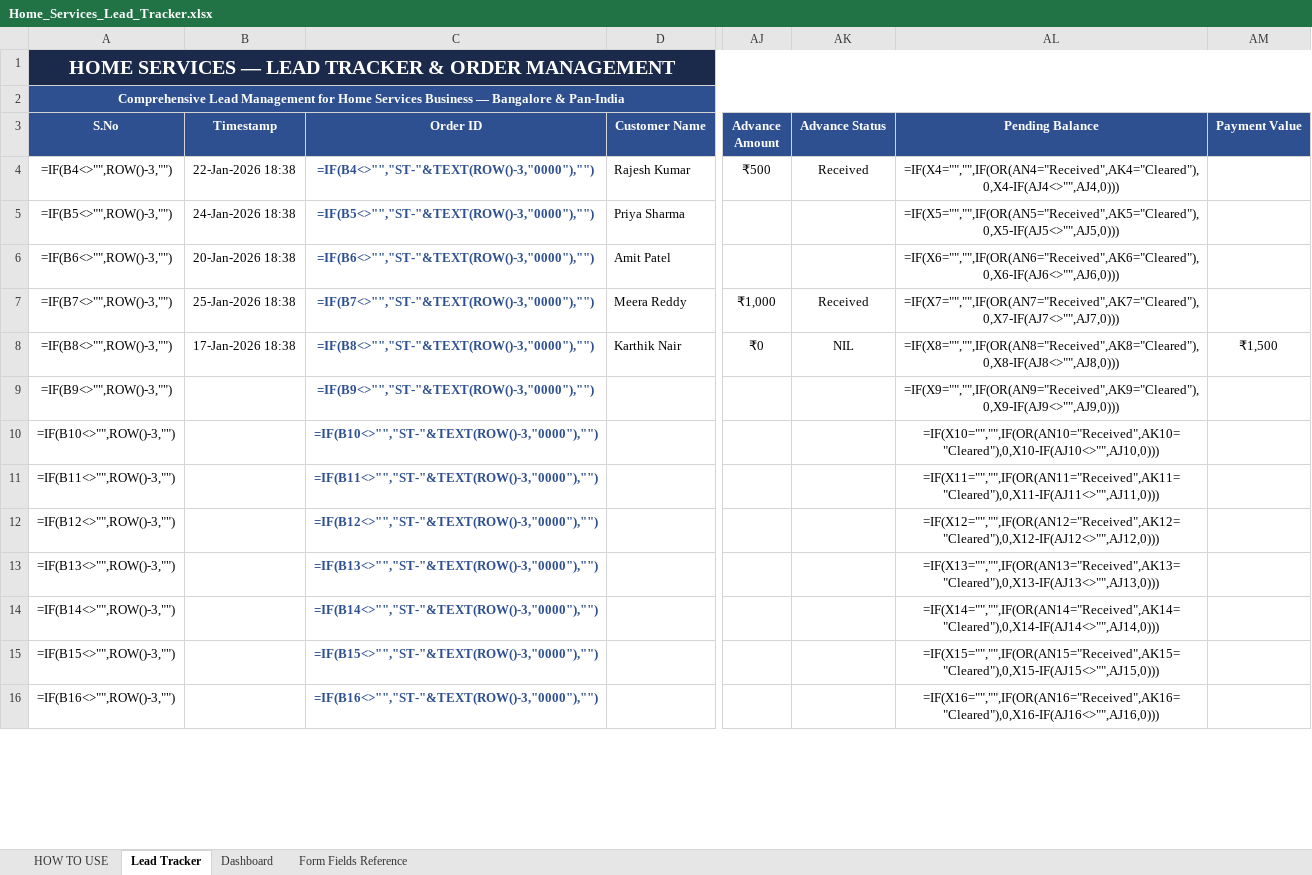
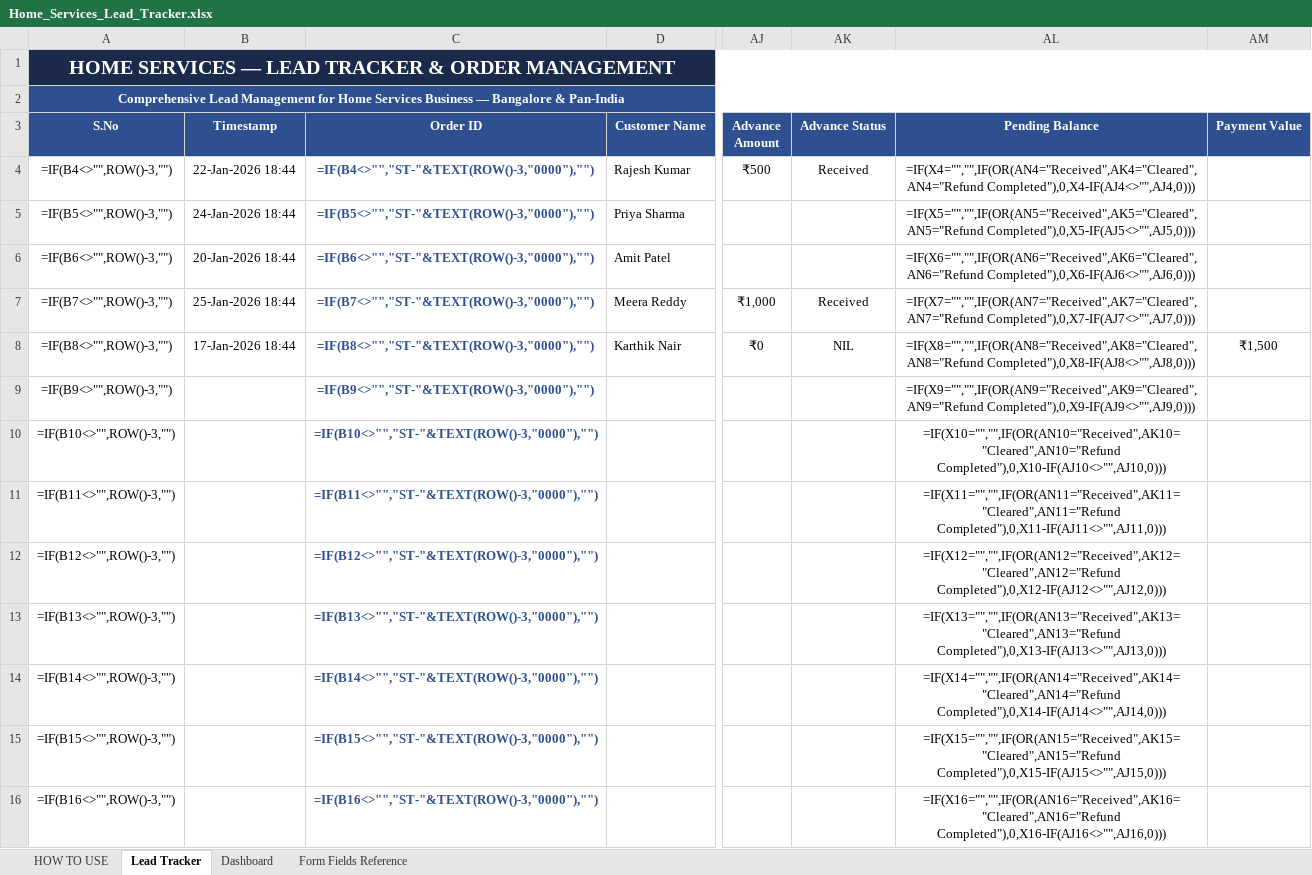
Before and after one commit to anirudhatalmale6-alt/home-services-lead-tracker, an Excel workbook: Home_Services_Lead_Tracker.xlsx, sheet Lead Tracker, drawn as a sheet; only a part is shown, gaps mark what is left out; values as stored, in another font and other column widths than the file's, no borders; formulas without a stored value are shown as written; conditional formats not drawn; the diff covers the shown part only; the diff names each change by its address in the sheet, - before the commit and + after, or states it on an @@ line.

Commit message:
Add Refund Completed to Payment Status dropdown + dashboard tracking

```diff
--- a/Home_Services_Lead_Tracker.xlsx (sheet Lead Tracker)
+++ b/Home_Services_Lead_Tracker.xlsx (sheet Lead Tracker)
-B4 (Timestamp): 22-Jan-2026 18:38
+B4 (Timestamp): 22-Jan-2026 18:44
-AL4 (Pending Balance): =IF(X4="","",IF(OR(AN4="Received",AK4="Cleared"),0,X4-IF(AJ4<>"",AJ4,0)))
+AL4 (Pending Balance): =IF(X4="","",IF(OR(AN4="Received",AK4="Cleared",AN4="Refund Completed"),0,X4-IF(AJ4<>"",AJ4,0)))
-B5 (Timestamp): 24-Jan-2026 18:38
+B5 (Timestamp): 24-Jan-2026 18:44
-AL5 (Pending Balance): =IF(X5="","",IF(OR(AN5="Received",AK5="Cleared"),0,X5-IF(AJ5<>"",AJ5,0)))
+AL5 (Pending Balance): =IF(X5="","",IF(OR(AN5="Received",AK5="Cleared",AN5="Refund Completed"),0,X5-IF(AJ5<>"",AJ5,0)))
-B6 (Timestamp): 20-Jan-2026 18:38
+B6 (Timestamp): 20-Jan-2026 18:44
-AL6 (Pending Balance): =IF(X6="","",IF(OR(AN6="Received",AK6="Cleared"),0,X6-IF(AJ6<>"",AJ6,0)))
+AL6 (Pending Balance): =IF(X6="","",IF(OR(AN6="Received",AK6="Cleared",AN6="Refund Completed"),0,X6-IF(AJ6<>"",AJ6,0)))
-B7 (Timestamp): 25-Jan-2026 18:38
+B7 (Timestamp): 25-Jan-2026 18:44
-AL7 (Pending Balance): =IF(X7="","",IF(OR(AN7="Received",AK7="Cleared"),0,X7-IF(AJ7<>"",AJ7,0)))
+AL7 (Pending Balance): =IF(X7="","",IF(OR(AN7="Received",AK7="Cleared",AN7="Refund Completed"),0,X7-IF(AJ7<>"",AJ7,0)))
-B8 (Timestamp): 17-Jan-2026 18:38
+B8 (Timestamp): 17-Jan-2026 18:44
-AL8 (Pending Balance): =IF(X8="","",IF(OR(AN8="Received",AK8="Cleared"),0,X8-IF(AJ8<>"",AJ8,0)))
+AL8 (Pending Balance): =IF(X8="","",IF(OR(AN8="Received",AK8="Cleared",AN8="Refund Completed"),0,X8-IF(AJ8<>"",AJ8,0)))
-AL9 (Pending Balance): =IF(X9="","",IF(OR(AN9="Received",AK9="Cleared"),0,X9-IF(AJ9<>"",AJ9,0)))
+AL9 (Pending Balance): =IF(X9="","",IF(OR(AN9="Received",AK9="Cleared",AN9="Refund Completed"),0,X9-IF(AJ9<>"",AJ9,0)))
-AL10 (Pending Balance): =IF(X10="","",IF(OR(AN10="Received",AK10="Cleared"),0,X10-IF(AJ10<>"",AJ10,0)))
+AL10 (Pending Balance): =IF(X10="","",IF(OR(AN10="Received",AK10="Cleared",AN10="Refund Completed"),0,X10-IF(AJ10<>"",AJ10,0)))
-AL11 (Pending Balance): =IF(X11="","",IF(OR(AN11="Received",AK11="Cleared"),0,X11-IF(AJ11<>"",AJ11,0)))
+AL11 (Pending Balance): =IF(X11="","",IF(OR(AN11="Received",AK11="Cleared",AN11="Refund Completed"),0,X11-IF(AJ11<>"",AJ11,0)))
-AL12 (Pending Balance): =IF(X12="","",IF(OR(AN12="Received",AK12="Cleared"),0,X12-IF(AJ12<>"",AJ12,0)))
+AL12 (Pending Balance): =IF(X12="","",IF(OR(AN12="Received",AK12="Cleared",AN12="Refund Completed"),0,X12-IF(AJ12<>"",AJ12,0)))
-AL13 (Pending Balance): =IF(X13="","",IF(OR(AN13="Received",AK13="Cleared"),0,X13-IF(AJ13<>"",AJ13,0)))
+AL13 (Pending Balance): =IF(X13="","",IF(OR(AN13="Received",AK13="Cleared",AN13="Refund Completed"),0,X13-IF(AJ13<>"",AJ13,0)))
-AL14 (Pending Balance): =IF(X14="","",IF(OR(AN14="Received",AK14="Cleared"),0,X14-IF(AJ14<>"",AJ14,0)))
+AL14 (Pending Balance): =IF(X14="","",IF(OR(AN14="Received",AK14="Cleared",AN14="Refund Completed"),0,X14-IF(AJ14<>"",AJ14,0)))
-AL15 (Pending Balance): =IF(X15="","",IF(OR(AN15="Received",AK15="Cleared"),0,X15-IF(AJ15<>"",AJ15,0)))
+AL15 (Pending Balance): =IF(X15="","",IF(OR(AN15="Received",AK15="Cleared",AN15="Refund Completed"),0,X15-IF(AJ15<>"",AJ15,0)))
-AL16 (Pending Balance): =IF(X16="","",IF(OR(AN16="Received",AK16="Cleared"),0,X16-IF(AJ16<>"",AJ16,0)))
+AL16 (Pending Balance): =IF(X16="","",IF(OR(AN16="Received",AK16="Cleared",AN16="Refund Completed"),0,X16-IF(AJ16<>"",AJ16,0)))
```
Also changed, not shown: 84 edited cells elsewhere in this sheet, sheet Dashboard, sheet HOW TO USE.
